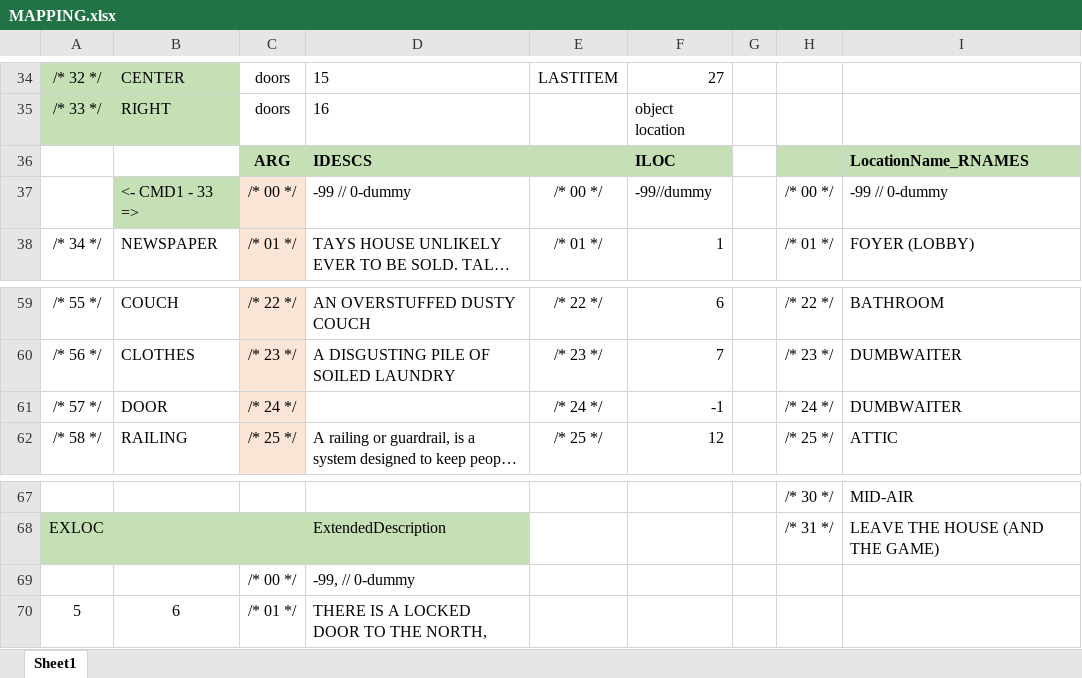
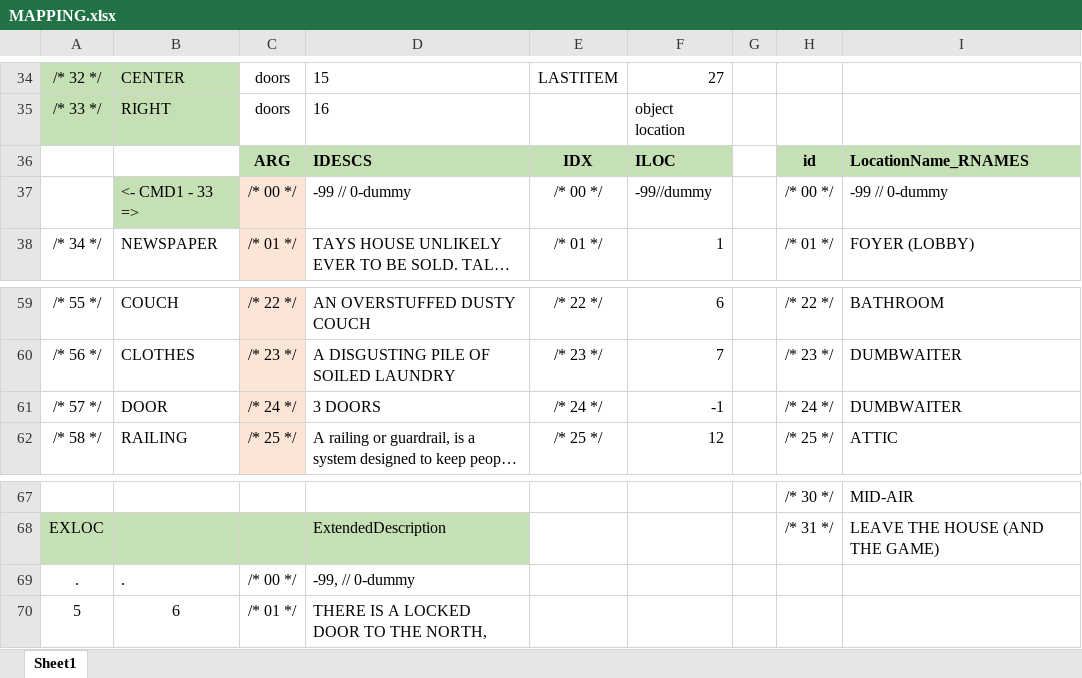
Before and after one commit to jonatasdemello/retro-games, an Excel workbook: Uncle-Tay-House/doc/MAPPING.xlsx, sheet Sheet1, drawn as a sheet; only a part is shown, gaps mark what is left out; long unchanged cells end in …; values as stored, in another font and other column widths than the file's, no borders; the diff covers the shown part only; the diff names each change by its address in the sheet, - before the commit and + after, or states it on an @@ line.

```diff
--- a/Uncle-Tay-House/doc/MAPPING.xlsx (sheet Sheet1)
+++ b/Uncle-Tay-House/doc/MAPPING.xlsx (sheet Sheet1)
-E36: (empty)
+E36: IDX
-H36: (empty)
+H36: id
-D61: (empty)
+D61: 3 DOORS
-A69: (empty)
+A69: .
-B69: (empty)
+B69: .
```
Also changed, not shown: 34 added rows elsewhere in this sheet, 11 other files.
